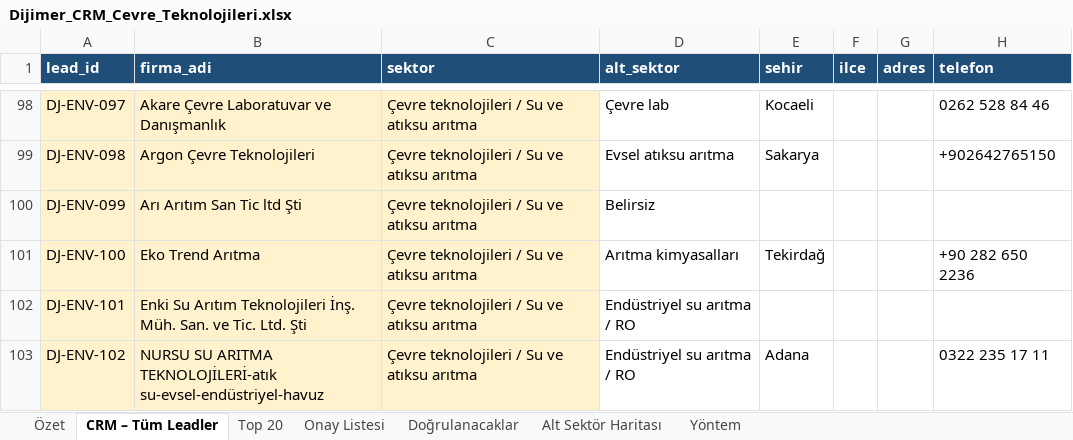
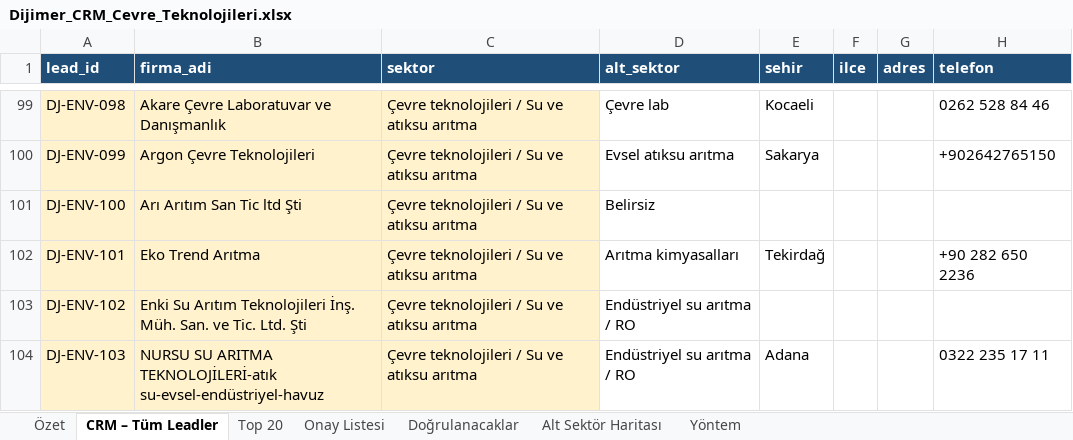
Before and after one commit to suatalkann16/dijimer, an Excel workbook: Dijimer_CRM_Cevre_Teknolojileri.xlsx, sheet CRM – Tüm Leadler, drawn as a sheet; only a part is shown, gaps mark what is left out; values as stored, in another font and other column widths than the file's, no borders; addresses are those after the commit; the diff covers the shown part only; the diff names each change by its address in the sheet, - before the commit and + after, or states it on an @@ line.

```diff
--- a/Dijimer_CRM_Cevre_Teknolojileri.xlsx (sheet CRM – Tüm Leadler)
+++ b/Dijimer_CRM_Cevre_Teknolojileri.xlsx (sheet CRM – Tüm Leadler)
-A99 (lead_id): DJ-ENV-097
+A99 (lead_id): DJ-ENV-098
-A100 (lead_id): DJ-ENV-098
+A100 (lead_id): DJ-ENV-099
-A101 (lead_id): DJ-ENV-099
+A101 (lead_id): DJ-ENV-100
-A102 (lead_id): DJ-ENV-100
+A102 (lead_id): DJ-ENV-101
-A103 (lead_id): DJ-ENV-101
+A103 (lead_id): DJ-ENV-102
-A104 (lead_id): DJ-ENV-102
+A104 (lead_id): DJ-ENV-103
```
Also changed, not shown: 1 added row, 1 removed row and 57 edited cells elsewhere in this sheet, sheet Doğrulanacaklar, sheet Alt Sektör Haritası, 9 other files.
